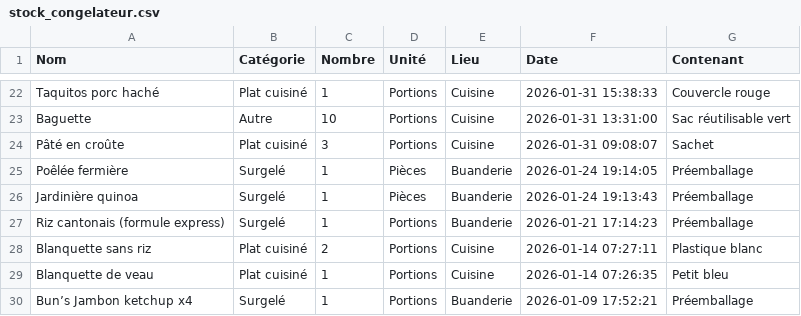
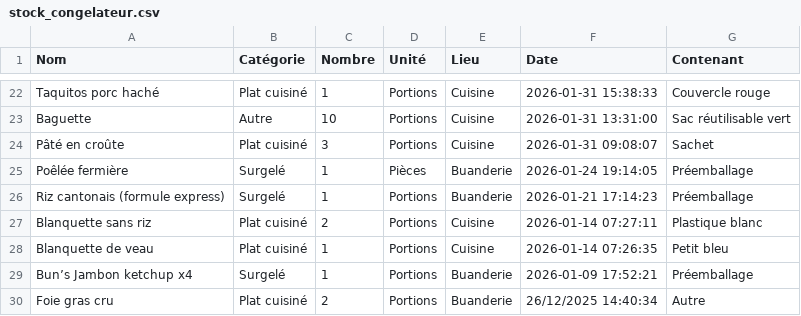
Before and after one commit to stephane0254-png/Congelateurs, a CSV file: stock_congelateur.csv, drawn as a sheet; only a part is shown, gaps mark what is left out; the shorter side is filled out with more unchanged rows; the diff names each change by its address in the sheet, - before the commit and + after, or states it on an @@ line.

Commit message:
Fini

```diff
--- a/stock_congelateur.csv
+++ b/stock_congelateur.csv
-row 26: Jardinière quinoa | Surgelé | 1 | Pièces | Buanderie | 2026-01-24 19:13:43 | Préemballage
```
